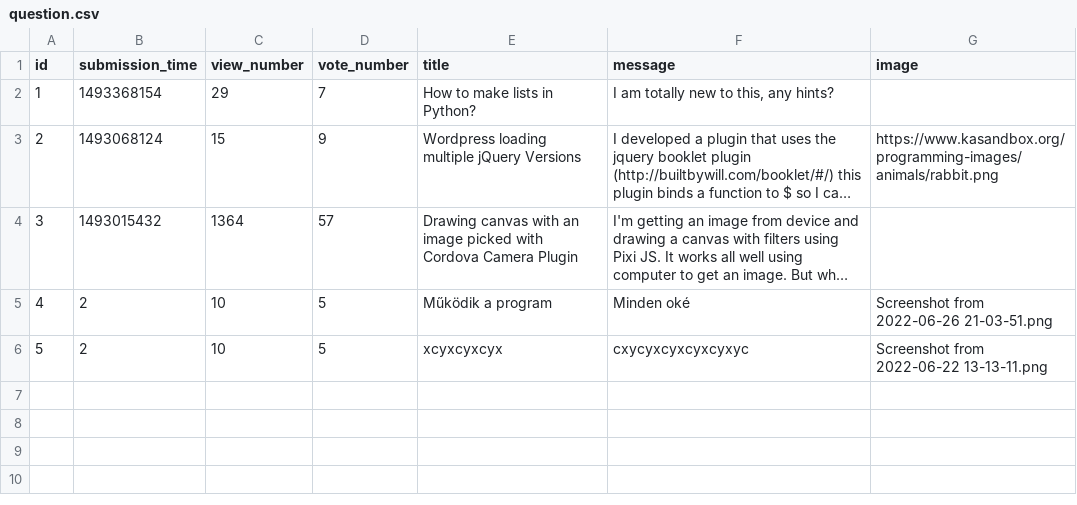
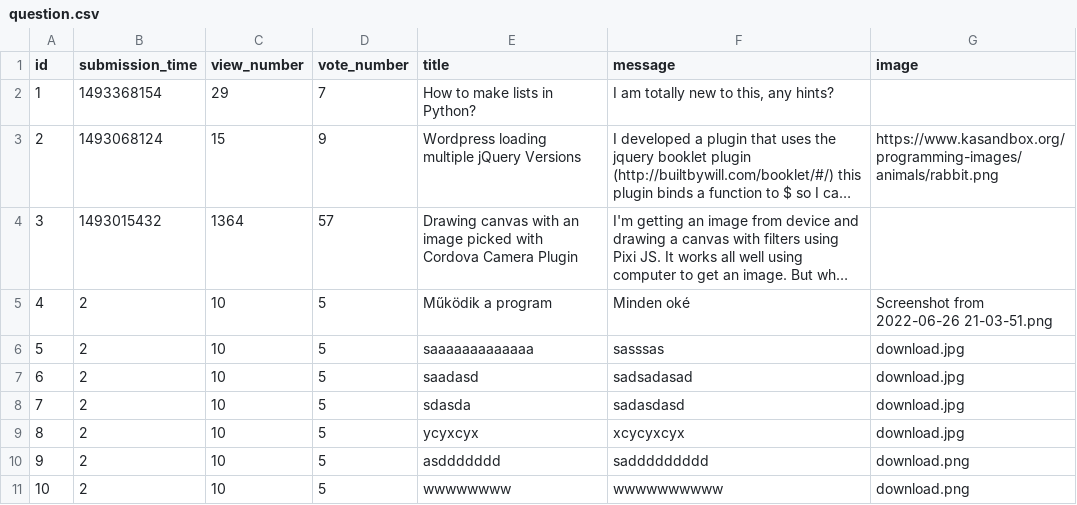
Before and after one commit to CodecoolGlobal/ask-mate-3-python-juhaszszabolcs90, a CSV file: sample_data/question.csv, drawn as a sheet; long unchanged cells end in …; addresses are those after the commit; the diff names each change by its address in the sheet, - before the commit and + after, or states it on an @@ line.

```diff
--- a/sample_data/question.csv
+++ b/sample_data/question.csv
+row 6: 5 | 2 | 10 | 5 | saaaaaaaaaaaaa | sasssas | download.jpg
+row 7: 6 | 2 | 10 | 5 | saadasd | sadsadasad | download.jpg
+row 8: 7 | 2 | 10 | 5 | sdasda | sadasdasd | download.jpg
@@ column A (id) renumbered in row 9 @@
-E9 (title): xcyxcyxcyx
+E9 (title): ycyxcyx
-F9 (message): cxycyxcyxcyxcyxyc
+F9 (message): xcycyxcyx
-G9 (image): Screenshot from 2022-06-22 13-13-11.png
+G9 (image): download.jpg
+row 10: 9 | 2 | 10 | 5 | asddddddd | saddddddddd | download.png
+row 11: 10 | 2 | 10 | 5 | wwwwwwww | wwwwwwwwww | download.png
```
Also changed, not shown: 5 other files.
